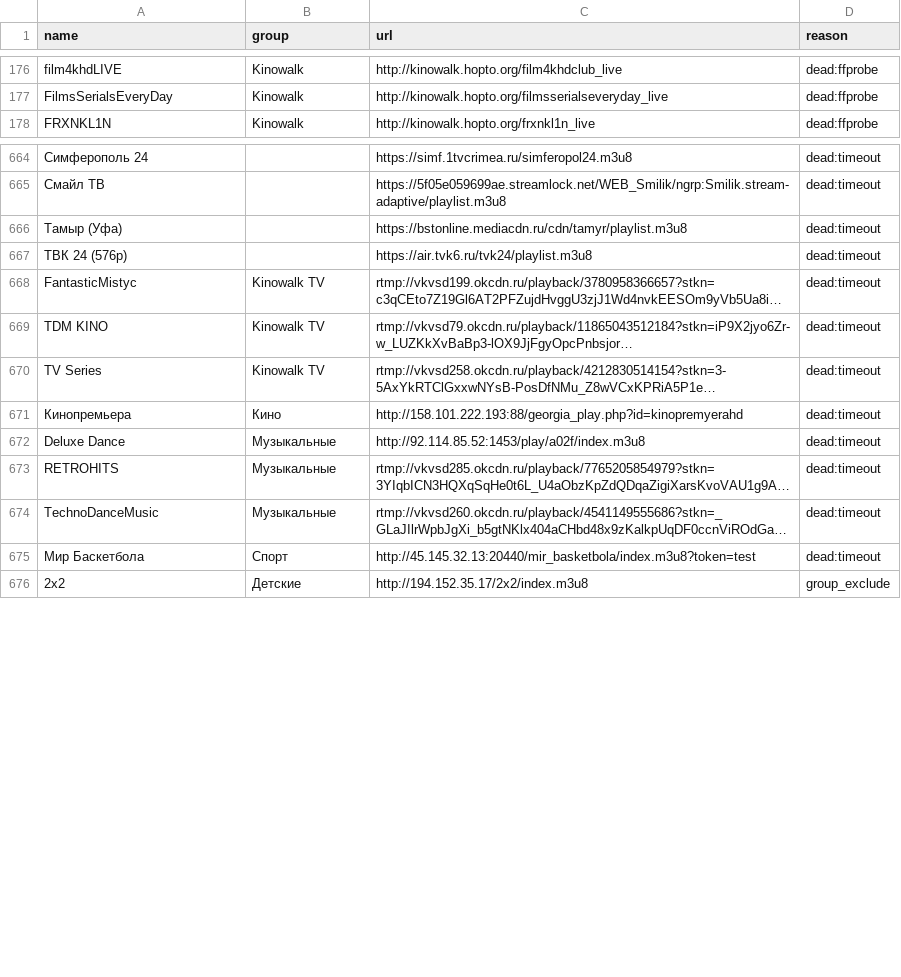
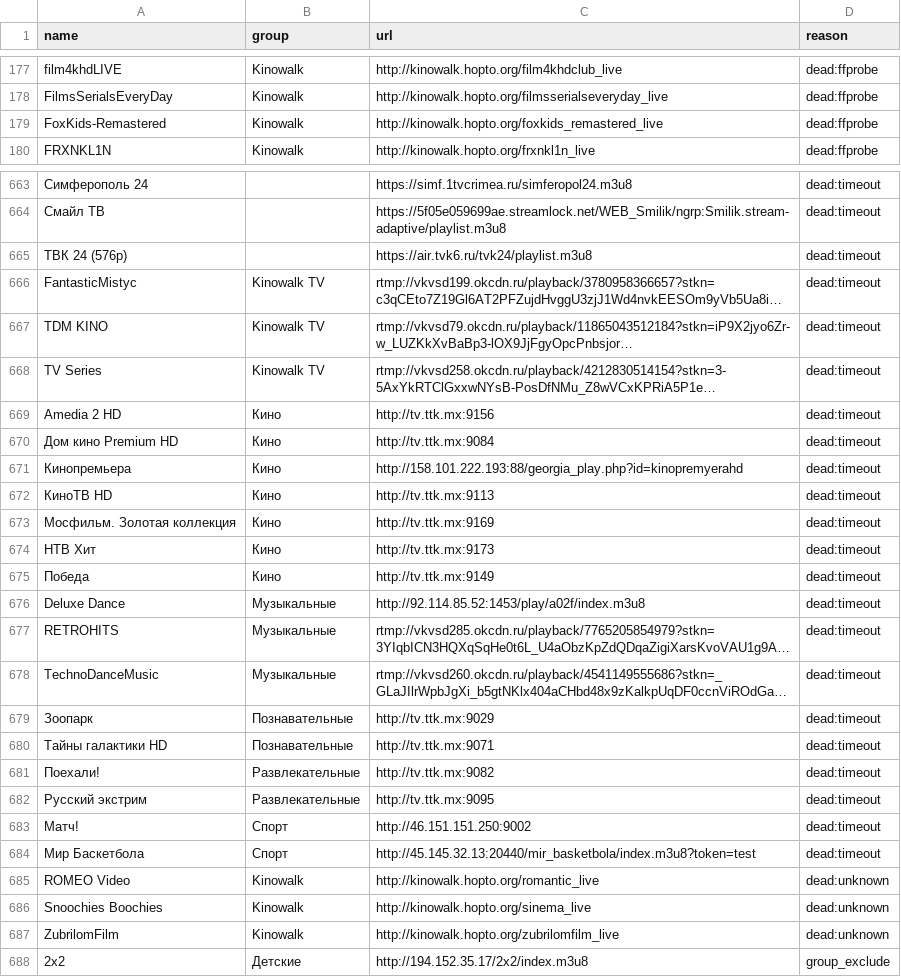
Before and after one commit to gvineon550-coder/8Z6evf3ezzM469, a CSV file: docs/rejected.csv, drawn as a sheet; only a part is shown, gaps mark what is left out; long unchanged cells end in …; removed rows and columns are numbered as before the commit, all else as after; the diff covers the shown part only; the diff names each change by its address in the sheet, - before the commit and + after, or states it on an @@ line.

```diff
--- a/docs/rejected.csv
+++ b/docs/rejected.csv
+row 179: FoxKids-Remastered | Kinowalk | http://kinowalk.hopto.org/foxkids_remastered_live | dead:ffprobe
-row 666: Тамыр (Уфа) |  | https://bstonline.mediacdn.ru/cdn/tamyr/playlist.m3u8 | dead:timeout
+row 669: Amedia 2 HD | Кино | http://tv.ttk.mx:9156 | dead:timeout
+row 670: Дом кино Premium HD | Кино | http://tv.ttk.mx:9084 | dead:timeout
+row 672: КиноТВ HD | Кино | http://tv.ttk.mx:9113 | dead:timeout
+row 673: Мосфильм. Золотая коллекция | Кино | http://tv.ttk.mx:9169 | dead:timeout
+row 674: НТВ Хит | Кино | http://tv.ttk.mx:9173 | dead:timeout
+row 675: Победа | Кино | http://tv.ttk.mx:9149 | dead:timeout
+row 679: Зоопарк | Познавательные | http://tv.ttk.mx:9029 | dead:timeout
+row 680: Тайны галактики HD | Познавательные | http://tv.ttk.mx:9071 | dead:timeout
+row 681: Поехали! | Развлекательные | http://tv.ttk.mx:9082 | dead:timeout
+row 682: Русский экстрим | Развлекательные | http://tv.ttk.mx:9095 | dead:timeout
+row 683: Матч! | Спорт | http://46.151.151.250:9002 | dead:timeout
+row 685: ROMEO Video | Kinowalk | http://kinowalk.hopto.org/romantic_live | dead:unknown
+row 686: Snoochies Boochies | Kinowalk | http://kinowalk.hopto.org/sinema_live | dead:unknown
+row 687: ZubrilomFilm | Kinowalk | http://kinowalk.hopto.org/zubrilomfilm_live | dead:unknown
```
Also changed, not shown: 12 added rows, 21 removed rows and 3 edited cells elsewhere in this file, docs/channels.csv, 13 other files.
